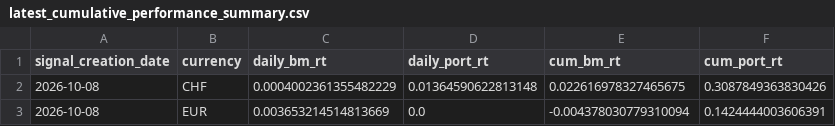
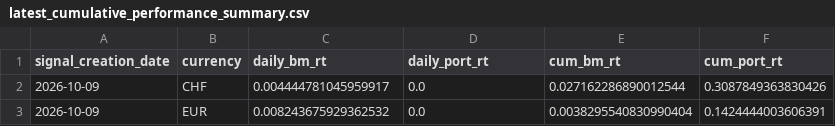
Before and after one commit to ebinger-analytics/quant-stock-signals, a CSV file: latest_cumulative_performance_summary.csv, drawn as a sheet.

```diff
--- a/latest_cumulative_performance_summary.csv
+++ b/latest_cumulative_performance_summary.csv
@@ -1,3 +1,3 @@
 signal_creation_date,currency,daily_bm_rt,daily_port_rt,cum_bm_rt,cum_port_rt
-2026-10-08,CHF,0.0004002361355482229,0.01364590622813148,0.022616978327465675,0.3087849363830426
-2026-10-08,EUR,0.003653214514813669,0.0,-0.004378030779310094,0.1424444003606391
+2026-10-09,CHF,0.004444781045959917,0.0,0.027162286890012544,0.3087849363830426
+2026-10-09,EUR,0.008243675929362532,0.0,0.0038295540830990404,0.1424444003606391
```
Also changed, not shown: latest_daily_performance_metrics.csv, latest_signal.csv.
